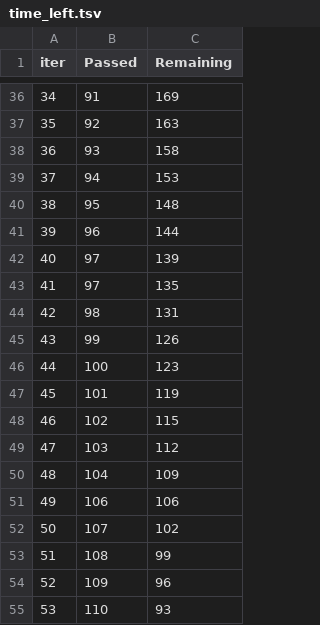
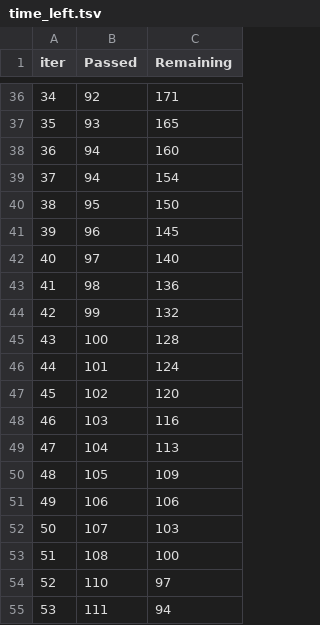
Before and after one commit to 1587causalai/CausalQwen, a TSV file: catboost_info/time_left.tsv, drawn as a sheet; only a part is shown, gaps mark what is left out; the diff covers the shown part only.

```diff
--- a/catboost_info/time_left.tsv
+++ b/catboost_info/time_left.tsv
@@ -36,20 +36,20 @@ iter	Passed	Remaining
-34	91	169
-35	92	163
-36	93	158
-37	94	153
-38	95	148
-39	96	144
-40	97	139
-41	97	135
-42	98	131
-43	99	126
-44	100	123
-45	101	119
-46	102	115
-47	103	112
-48	104	109
+34	92	171
+35	93	165
+36	94	160
+37	94	154
+38	95	150
+39	96	145
+40	97	140
+41	98	136
+42	99	132
+43	100	128
+44	101	124
+45	102	120
+46	103	116
+47	104	113
+48	105	109
 49	106	106
-50	107	102
-51	108	99
-52	109	96
-53	110	93
+50	107	103
+51	108	100
+52	110	97
+53	111	94
```
Also changed, not shown: 144 edited cells elsewhere in this file, 3 other files.
